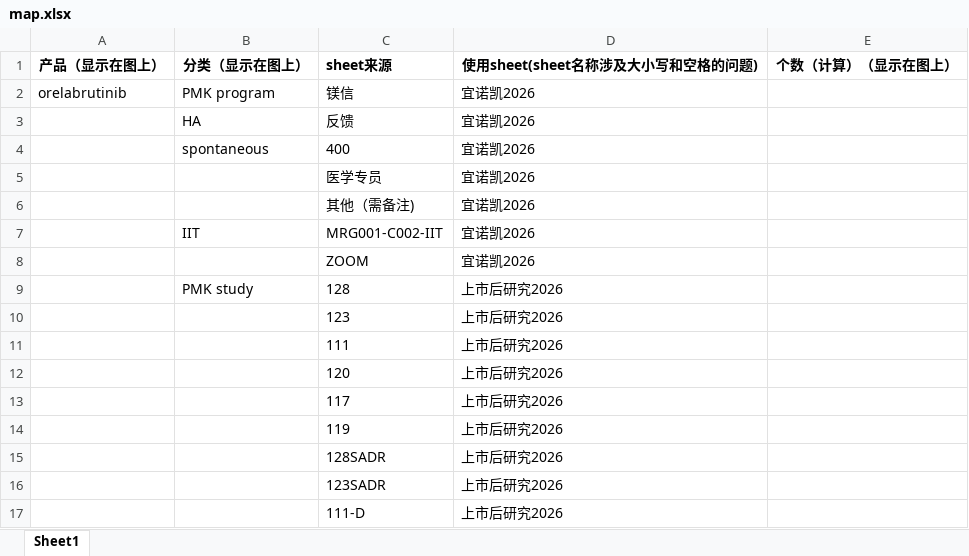
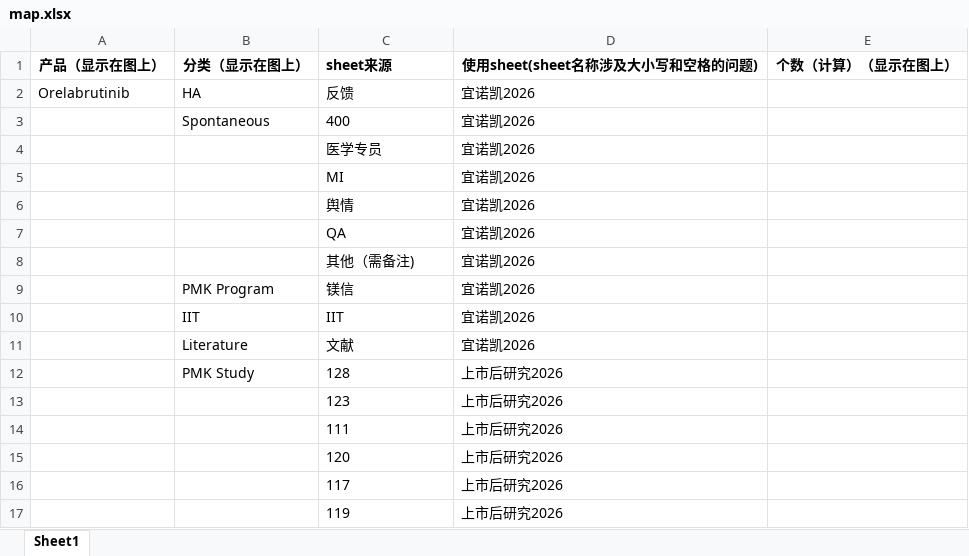
Before and after one commit to fuzzy-fish-94/icsr-chart, an Excel workbook: map.xlsx, sheet Sheet1, drawn as a sheet; only a part is shown; the shorter side is filled out with more unchanged rows; values as stored, in another font and other column widths than the file's, no borders; removed rows and columns are numbered as before the commit, all else as after; the diff covers the shown part only; the diff names each change by its address in the sheet, - before the commit and + after, or states it on an @@ line.

```diff
--- a/map.xlsx (sheet Sheet1)
+++ b/map.xlsx (sheet Sheet1)
-row 2: orelabrutinib | PMK program | 镁信 | 宜诺凯2026
-A2 (产品（显示在图上）): (empty)
+A2 (产品（显示在图上）): Orelabrutinib
-B3 (分类（显示在图上）): spontaneous
+B3 (分类（显示在图上）): Spontaneous
+row 5:  |  | MI | 宜诺凯2026
+row 6:  |  | 舆情 | 宜诺凯2026
+row 7:  |  | QA | 宜诺凯2026
+row 9:  | PMK Program | 镁信 | 宜诺凯2026
-C10 (sheet来源): MRG001-C002-IIT
+C10 (sheet来源): IIT
-row 8:  |  | ZOOM | 宜诺凯2026
+row 11:  | Literature | 文献 | 宜诺凯2026
-B12 (分类（显示在图上）): PMK study
+B12 (分类（显示在图上）): PMK Study
```
Also changed, not shown: 19 added rows, 3 removed rows and 5 edited cells elsewhere in this sheet.
